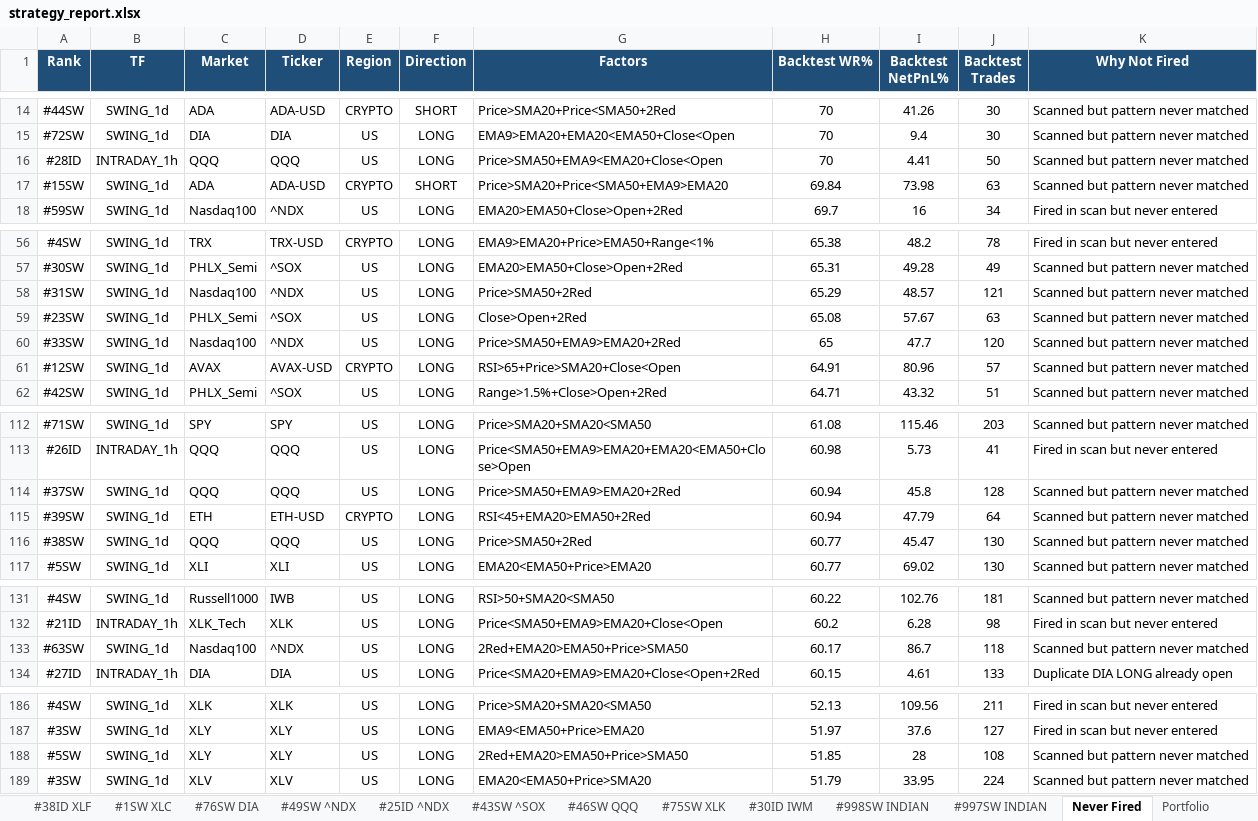
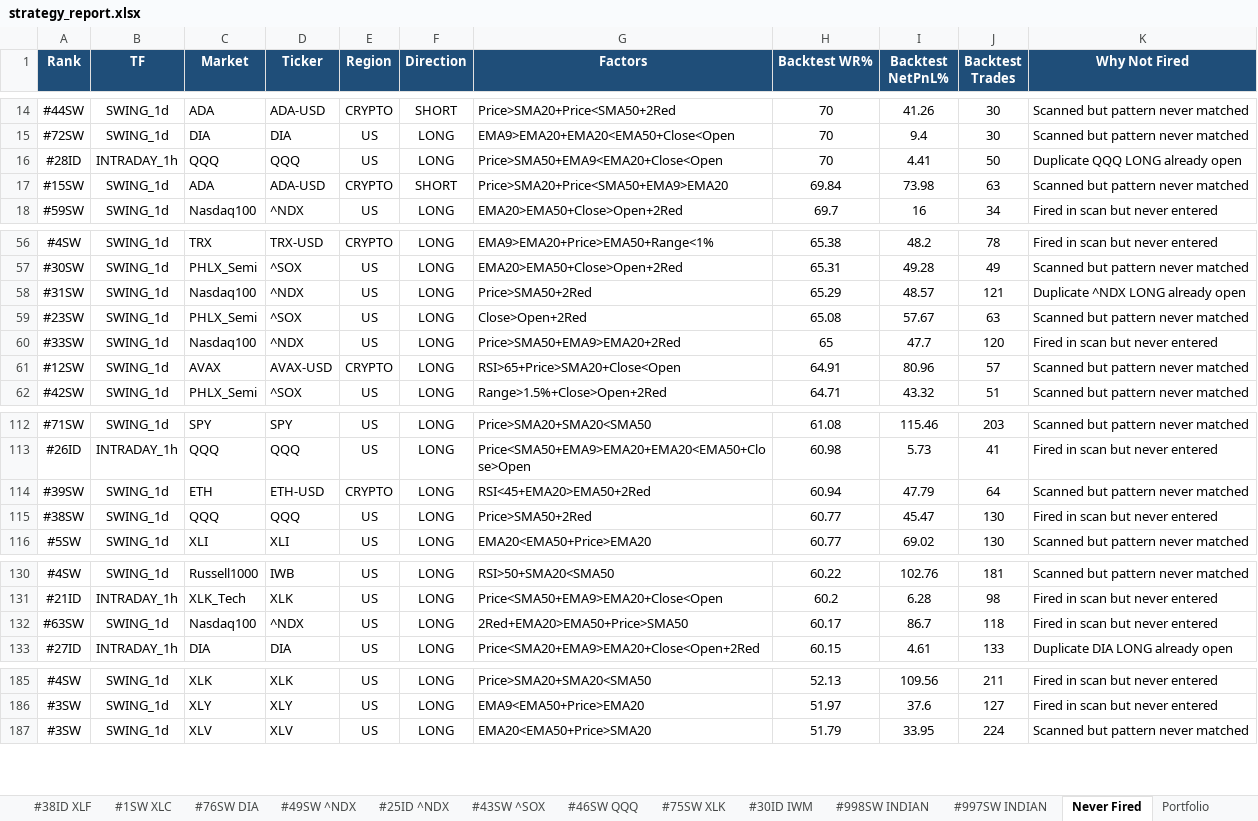
Before and after one commit to thokfoot/free-4-market-master, an Excel workbook: logs/strategy_report.xlsx, sheet Never Fired, drawn as a sheet; only a part is shown, gaps mark what is left out; values as stored, in another font and other column widths than the file's, no borders; removed rows and columns are numbered as before the commit, all else as after; the diff covers the shown part only; the diff names each change by its address in the sheet, - before the commit and + after, or states it on an @@ line.

Commit message:
chore: refresh strategy report (40 fired incl FADE def)

```diff
--- a/logs/strategy_report.xlsx (sheet Never Fired)
+++ b/logs/strategy_report.xlsx (sheet Never Fired)
-K16 (Why Not Fired): Scanned but pattern never matched
+K16 (Why Not Fired): Duplicate QQQ LONG already open
-K58 (Why Not Fired): Scanned but pattern never matched
+K58 (Why Not Fired): Duplicate ^NDX LONG already open
-K60 (Why Not Fired): Scanned but pattern never matched
+K60 (Why Not Fired): Fired in scan but never entered
-row 114: #37SW | SWING_1d | QQQ | QQQ | US | LONG | Price>SMA50+EMA9>EMA20+2Red | 60.94 | 45.8 | 128 | Scanned but pattern never matched
-K115 (Why Not Fired): Scanned but pattern never matched
+K115 (Why Not Fired): Fired in scan but never entered
-K132 (Why Not Fired): Scanned but pattern never matched
+K132 (Why Not Fired): Fired in scan but never entered
-row 188: #5SW | SWING_1d | XLY | XLY | US | LONG | 2Red+EMA20>EMA50+Price>SMA50 | 51.85 | 28 | 108 | Scanned but pattern never matched
```
Also changed, not shown: 1 edited cell elsewhere in this sheet, sheet Summary, sheet #45SW ^NDX, sheet #28SW XLK, sheet #4SW OEF, sheet #46SW ^SOX, sheet #3SW ^NYA, 7 more sheets, other sheet tabs.
